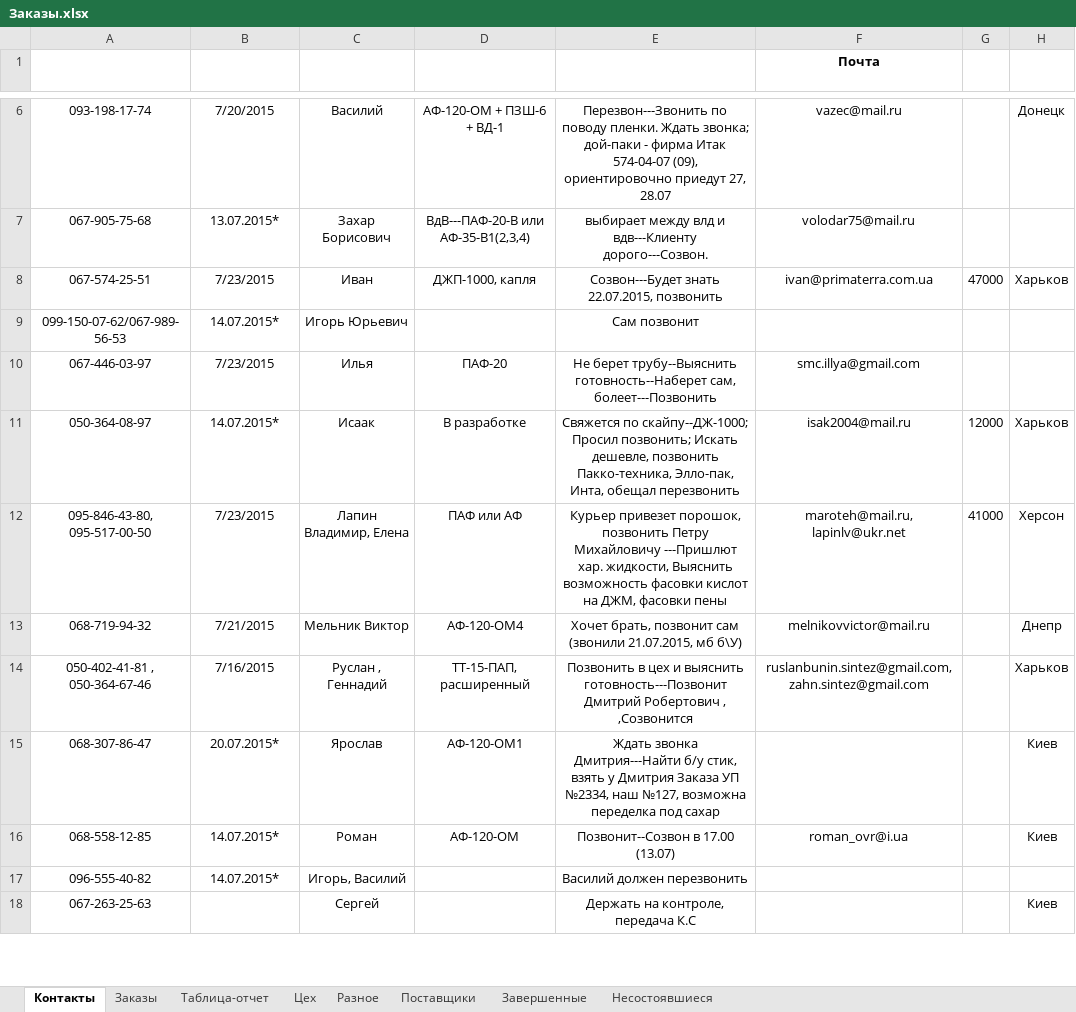
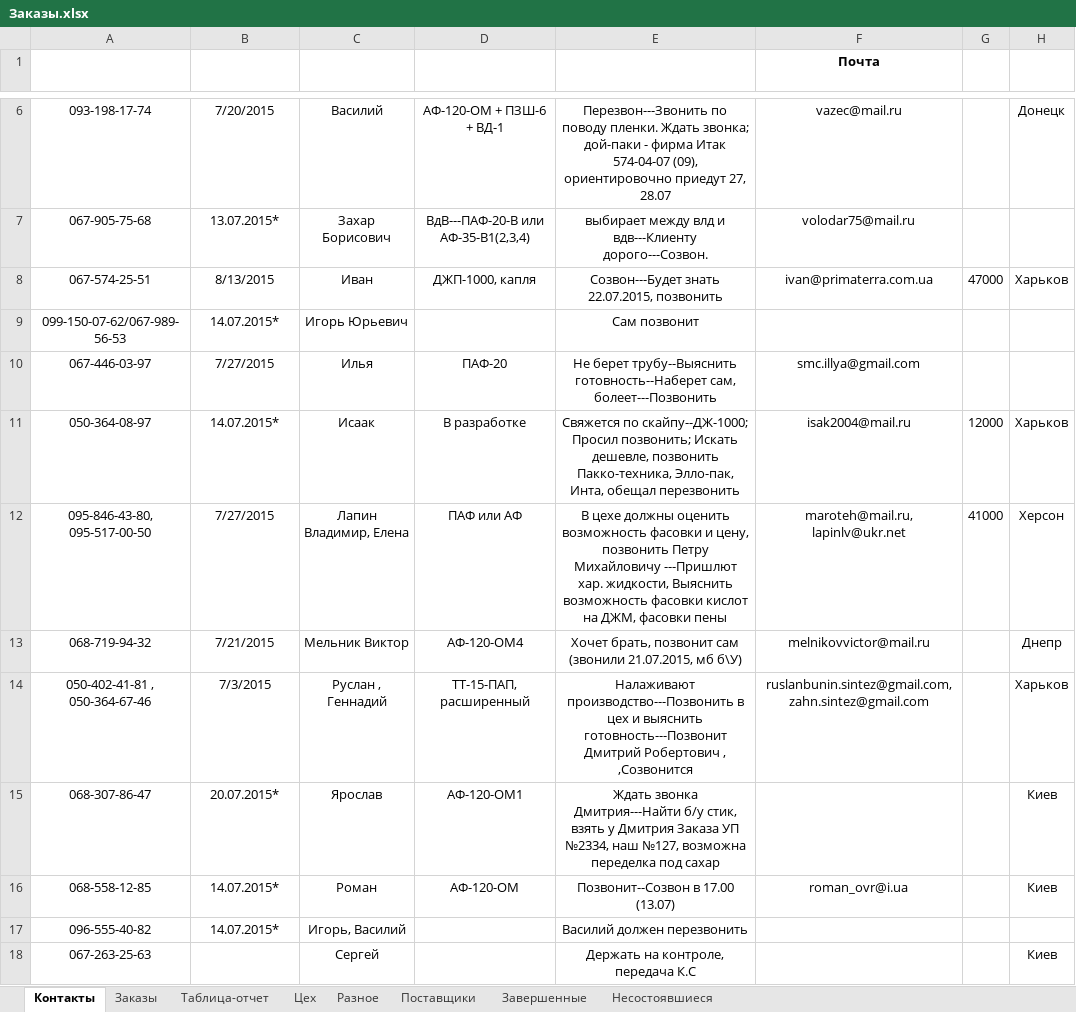
Before and after one commit to novapack/Work, an Excel workbook: Заказы/Заказы.xlsx, sheet Контакты, drawn as a sheet; only a part is shown, gaps mark what is left out; values as stored, in another font and other column widths than the file's, no borders; conditional formats and table styles not drawn; the diff covers the shown part only; the diff names each change by its address in the sheet, - before the commit and + after, or states it on an @@ line.

```diff
--- a/Заказы/Заказы.xlsx (sheet Контакты)
+++ b/Заказы/Заказы.xlsx (sheet Контакты)
-B8 (Напоминание): 7/23/2015
+B8 (Напоминание): 8/13/2015
-B10 (Напоминание): 7/23/2015
+B10 (Напоминание): 7/27/2015
-B12 (Напоминание): 7/23/2015
+B12 (Напоминание): 7/27/2015
-E12 (Статус): Курьер привезет порошок, позвонить Петру…
+E12 (Статус): В цехе должны оценить возможность фасовки и цену, позвонить Петру…
-B14 (Напоминание): 7/16/2015
+B14 (Напоминание): 7/3/2015
-E14 (Статус): Позвонить в цех…
+E14 (Статус): Налаживают производство---Позвонить в цех…
```
Also changed, not shown: 4 added rows, 2 removed rows and 16 edited cells elsewhere in this sheet, sheet Таблица-отчет, sheet Заказы, sheet Завершенные, sheet Цех, sheet Несостоявшиеся, sheet Разное, 2 other files.
